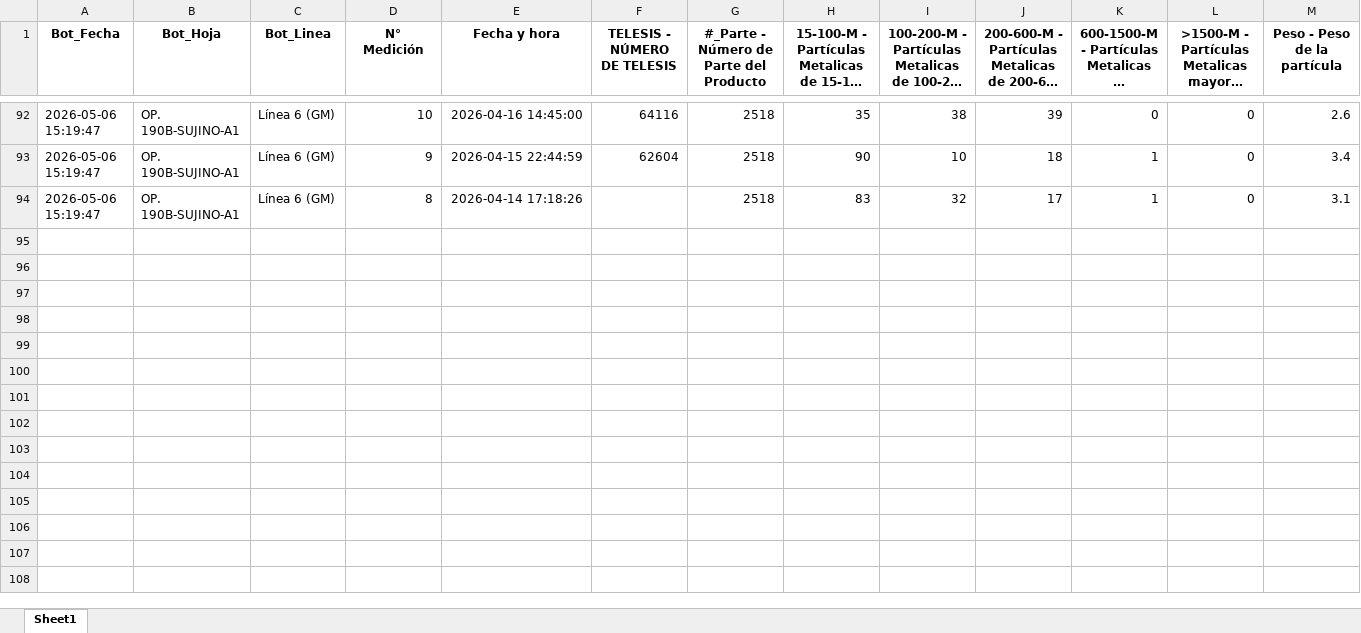
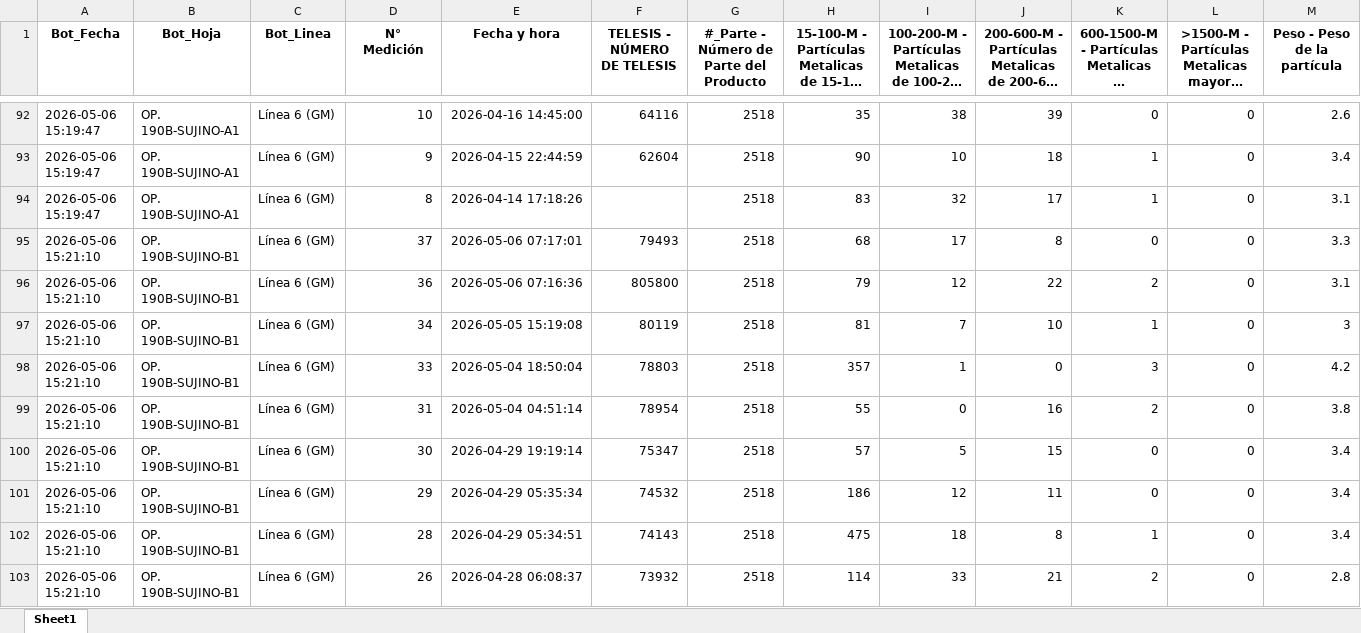
Before and after one commit to practicantecalidadtenango-boop/Sedimentos-Questum, an Excel workbook: BD_LECTURAS_LIVE.xlsx, sheet Sheet1, drawn as a sheet; only a part is shown, gaps mark what is left out; long unchanged cells end in …; values as stored, in another font and other column widths than the file's, no borders; rows hold the shown columns only; the diff covers the shown part only; the diff names each change by its address in the sheet, - before the commit and + after, or states it on an @@ line.

Commit message:
Update SPC 15:21

```diff
--- a/BD_LECTURAS_LIVE.xlsx (sheet Sheet1)
+++ b/BD_LECTURAS_LIVE.xlsx (sheet Sheet1)
+row 95: 2026-05-06 15:21:10 | OP. 190B-SUJINO-B1 | Línea 6 (GM) | 37 | 2026-05-06 07:17:01 | 79493 | 2518 | 68 | 17 | 8 | 0 | 0 | 3.3
+row 96: 2026-05-06 15:21:10 | OP. 190B-SUJINO-B1 | Línea 6 (GM) | 36 | 2026-05-06 07:16:36 | 805800 | 2518 | 79 | 12 | 22 | 2 | 0 | 3.1
+row 97: 2026-05-06 15:21:10 | OP. 190B-SUJINO-B1 | Línea 6 (GM) | 34 | 2026-05-05 15:19:08 | 80119 | 2518 | 81 | 7 | 10 | 1 | 0 | 3
+row 98: 2026-05-06 15:21:10 | OP. 190B-SUJINO-B1 | Línea 6 (GM) | 33 | 2026-05-04 18:50:04 | 78803 | 2518 | 357 | 1 | 0 | 3 | 0 | 4.2
+row 99: 2026-05-06 15:21:10 | OP. 190B-SUJINO-B1 | Línea 6 (GM) | 31 | 2026-05-04 04:51:14 | 78954 | 2518 | 55 | 0 | 16 | 2 | 0 | 3.8
+row 100: 2026-05-06 15:21:10 | OP. 190B-SUJINO-B1 | Línea 6 (GM) | 30 | 2026-04-29 19:19:14 | 75347 | 2518 | 57 | 5 | 15 | 0 | 0 | 3.4
+row 101: 2026-05-06 15:21:10 | OP. 190B-SUJINO-B1 | Línea 6 (GM) | 29 | 2026-04-29 05:35:34 | 74532 | 2518 | 186 | 12 | 11 | 0 | 0 | 3.4
+row 102: 2026-05-06 15:21:10 | OP. 190B-SUJINO-B1 | Línea 6 (GM) | 28 | 2026-04-29 05:34:51 | 74143 | 2518 | 475 | 18 | 8 | 1 | 0 | 3.4
+row 103: 2026-05-06 15:21:10 | OP. 190B-SUJINO-B1 | Línea 6 (GM) | 26 | 2026-04-28 06:08:37 | 73932 | 2518 | 114 | 33 | 21 | 2 | 0 | 2.8
```
Also changed, not shown: 15 added rows elsewhere in this sheet.
